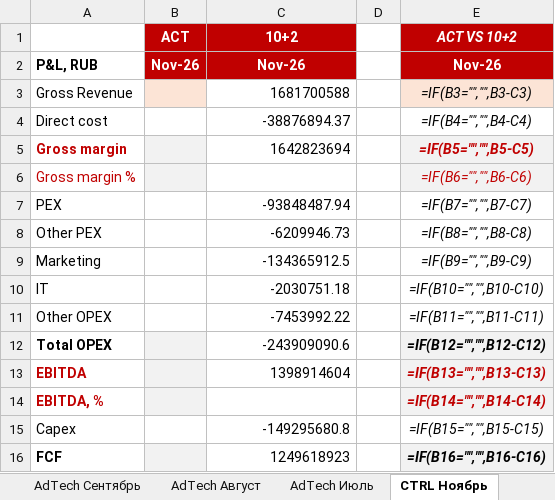
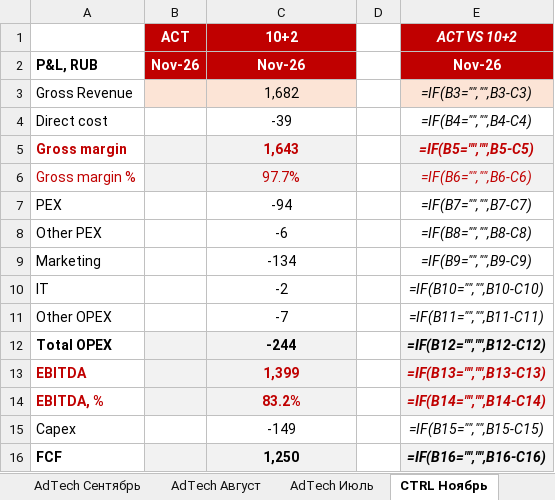
Before and after one commit to DenisMagnit/1, an Excel workbook: CTRL_vs_ACT_AdTech_2026_1120.xlsx, sheet CTRL Ноябрь, drawn as a sheet; values as stored, in another font and other column widths than the file's, no borders; formulas without a stored value are shown as written; the diff names each change by its address in the sheet, - before the commit and + after, or states it on an @@ line.

```diff
--- a/CTRL_vs_ACT_AdTech_2026_1120.xlsx (sheet CTRL Ноябрь)
+++ b/CTRL_vs_ACT_AdTech_2026_1120.xlsx (sheet CTRL Ноябрь)
-C3 (10+2): 1681700588
+C3 (10+2): 1,682
-C3:C5 alignment: right
+C3:C5 alignment: center
-C3 fill: none
+C3 fill: #FCE4D6
-C4 (10+2): -38876894.37
+C4 (10+2): -39
-C5 (10+2): 1642823694
+C5 (10+2): 1,643
-C5:C6 fill: none
+C5:C6 fill: #F2F2F2
@@ C5 bold: off → on, text colour: black → #C00000 @@
-C6 (10+2): (empty)
+C6 (10+2): 97.7%
-C7 (10+2): -93848487.94
+C7 (10+2): -94
-C7:C13 alignment: right
+C7:C13 alignment: center
-C8 (10+2): -6209946.73
+C8 (10+2): -6
-C9 (10+2): -134365912.5
+C9 (10+2): -134
-C10 (10+2): -2030751.18
+C10 (10+2): -2
-C11 (10+2): -7453992.22
+C11 (10+2): -7
-C12 (10+2): -243909090.6
+C12 (10+2): -244
-C12:C14 fill: none
+C12:C14 fill: #F2F2F2
-C12:C13 bold: off
+C12:C13 bold: on
-C13 (10+2): 1398914604
+C13 (10+2): 1,399
-C13 text colour: black
+C13 text colour: #C00000
-C14 (10+2): (empty)
+C14 (10+2): 83.2%
-C15 (10+2): -149295680.8
+C15 (10+2): -149
-C15:C16 alignment: right
+C15:C16 alignment: center
-C16 (10+2): 1249618923
+C16 (10+2): 1,250
@@ C16 fill: none → #F2F2F2, bold: off → on @@
```
Also changed, not shown: sheet AdTech Октябрь, sheet AdTech Ноябрь, sheet CTRL Октябрь, formulas that keep their value.
